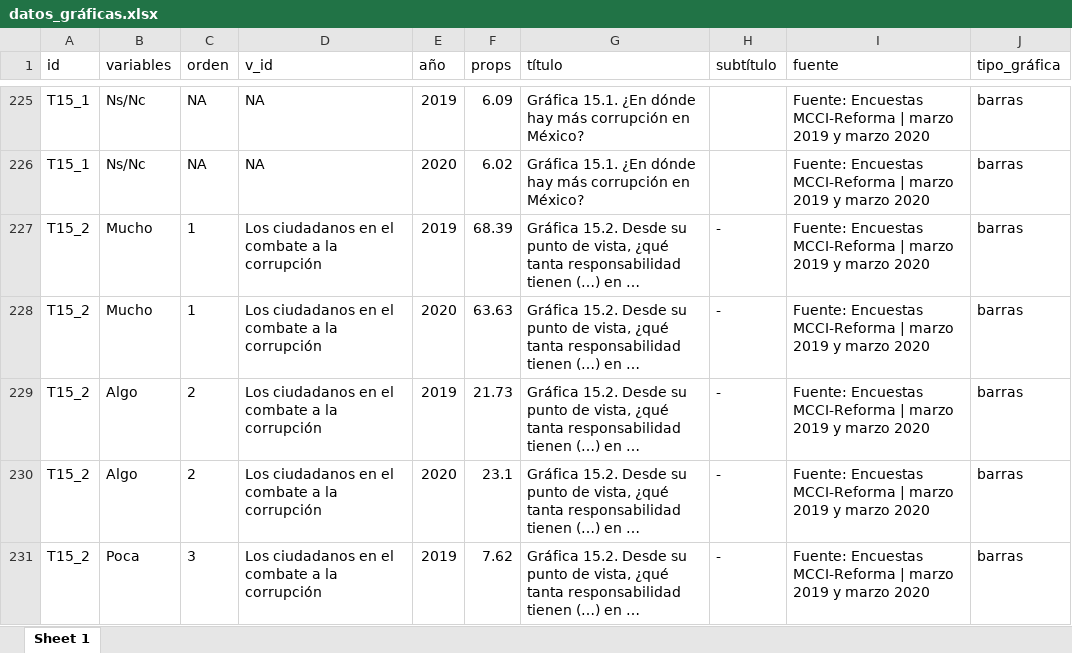
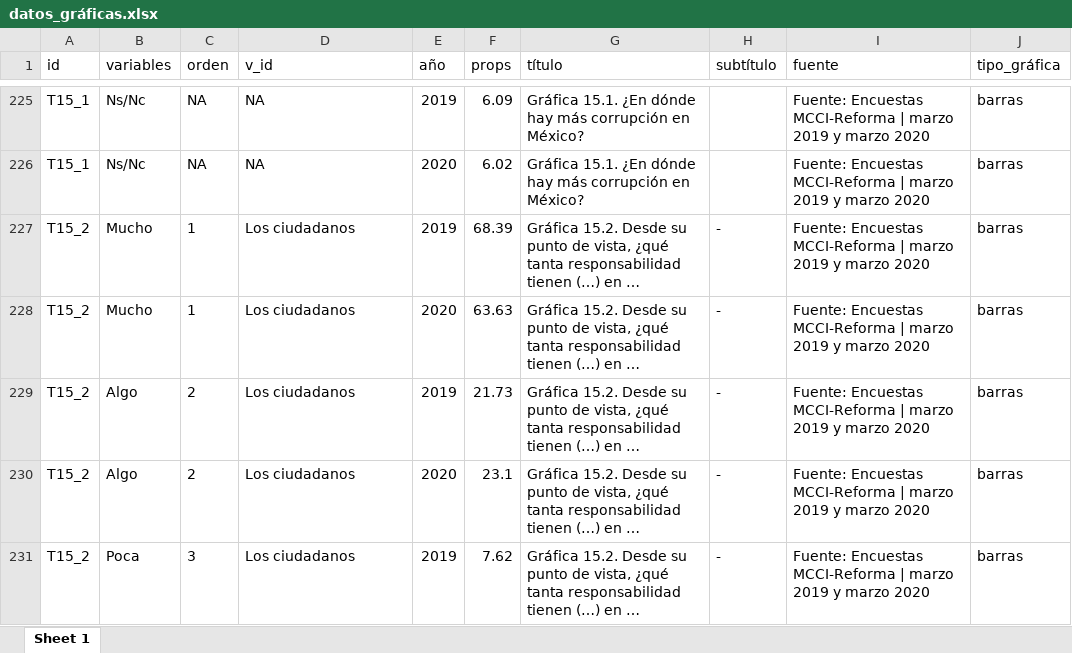
Before and after one commit to mxvscorrupcion/MCCI_LMFCI2020, an Excel workbook: 01_datos/datos_gráficas.xlsx, sheet Sheet 1, drawn as a sheet; only a part is shown, gaps mark what is left out; long unchanged cells end in …; values as stored, in another font and other column widths than the file's, no borders; the diff covers the shown part only; the diff names each change by its address in the sheet, - before the commit and + after, or states it on an @@ line.

```diff
--- a/01_datos/datos_gráficas.xlsx (sheet Sheet 1)
+++ b/01_datos/datos_gráficas.xlsx (sheet Sheet 1)
-D227:D231 (v_id): Los ciudadanos en el combate a la corrupción
+D227:D231 (v_id): Los ciudadanos
```
Also changed, not shown: 18 edited cells elsewhere in this sheet, 8 other files.
